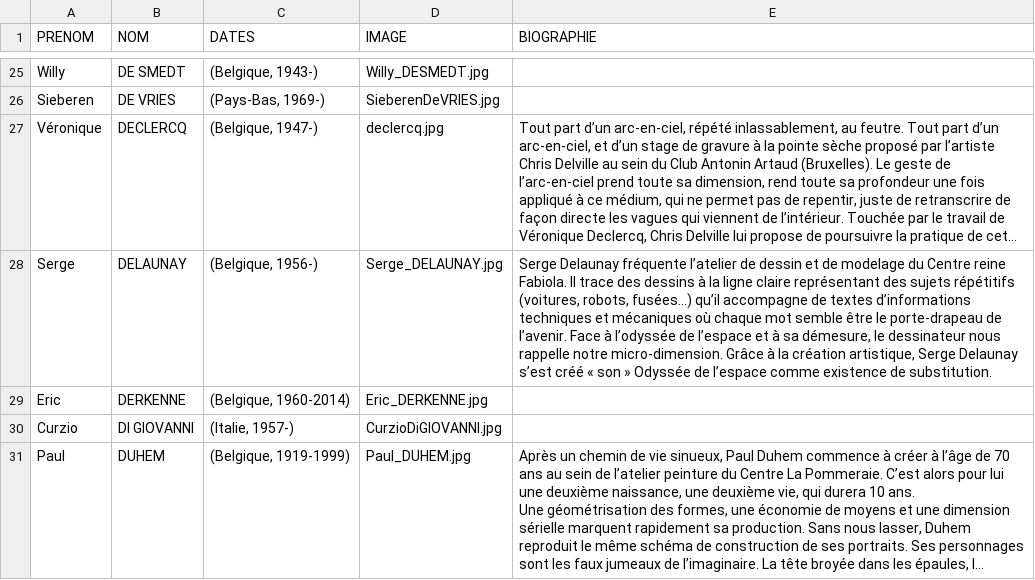
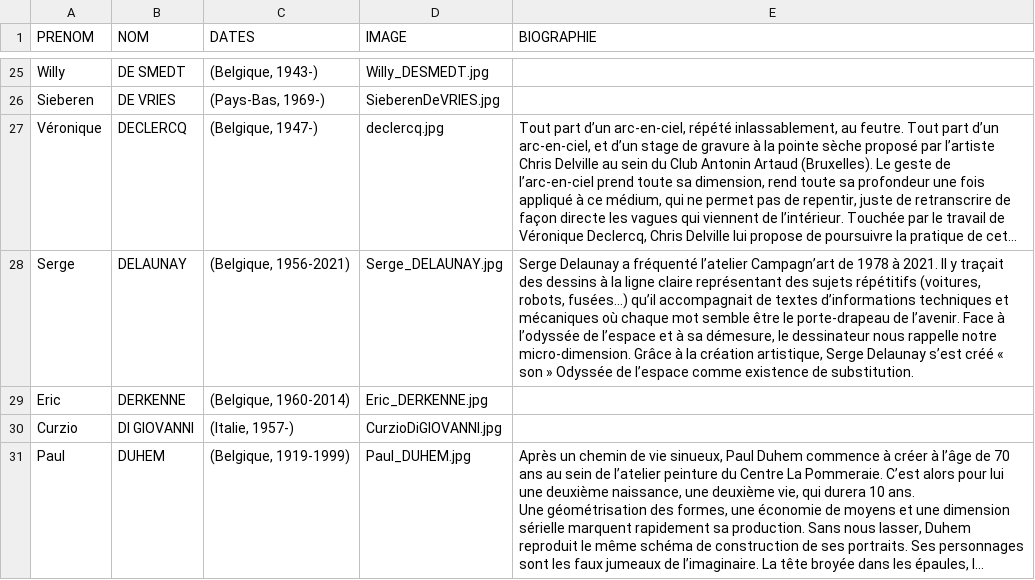
Before and after one commit to communicationartetmarges/art-et-marges, a CSV file: templates/collection-all-fr.csv, drawn as a sheet; only a part is shown, gaps mark what is left out; long unchanged cells end in …; the diff names each change by its address in the sheet, - before the commit and + after, or states it on an @@ line.

```diff
--- a/templates/collection-all-fr.csv
+++ b/templates/collection-all-fr.csv
-C28 (DATES): (Belgique, 1956-)
+C28 (DATES): (Belgique, 1956-2021)
-E28 (BIOGRAPHIE): Serge Delaunay fréquente l’atelier de dessin et de modelage du Centre reine Fabiola. Il trace des dessins à la ligne claire représentant des sujets répétitifs (voitures, robots, fusées…) qu’il accompagne de textes…
+E28 (BIOGRAPHIE): Serge Delaunay a fréquenté l’atelier Campagn’art de 1978 à 2021. Il y traçait des dessins à la ligne claire représentant des sujets répétitifs (voitures, robots, fusées…) qu’il accompagnait de textes…
```
Also changed, not shown: templates/collection-all-en.csv, templates/collection-all-nl.csv.
